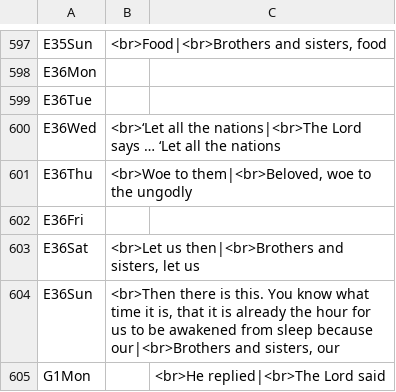
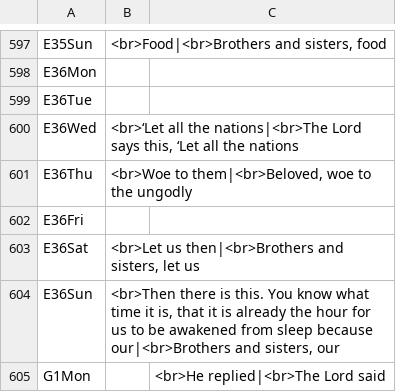
Before and after one commit to cmbryan/yocal, a CSV file: db/mods.csv, drawn as a sheet; only a part is shown, gaps mark what is left out.

```diff
--- a/db/mods.csv
+++ b/db/mods.csv
@@ -599,3 +599,3 @@ E36Mon
 E36Tue		
-E36Wed	<br>‘Let all the nations|<br>The Lord says … ‘Let all the nations	
+E36Wed	<br>‘Let all the nations|<br>The Lord says this, ‘Let all the nations	
 E36Thu	<br>Woe to them|<br>Beloved, woe to the ungodly	
```
Also changed, not shown: 1 other file.
